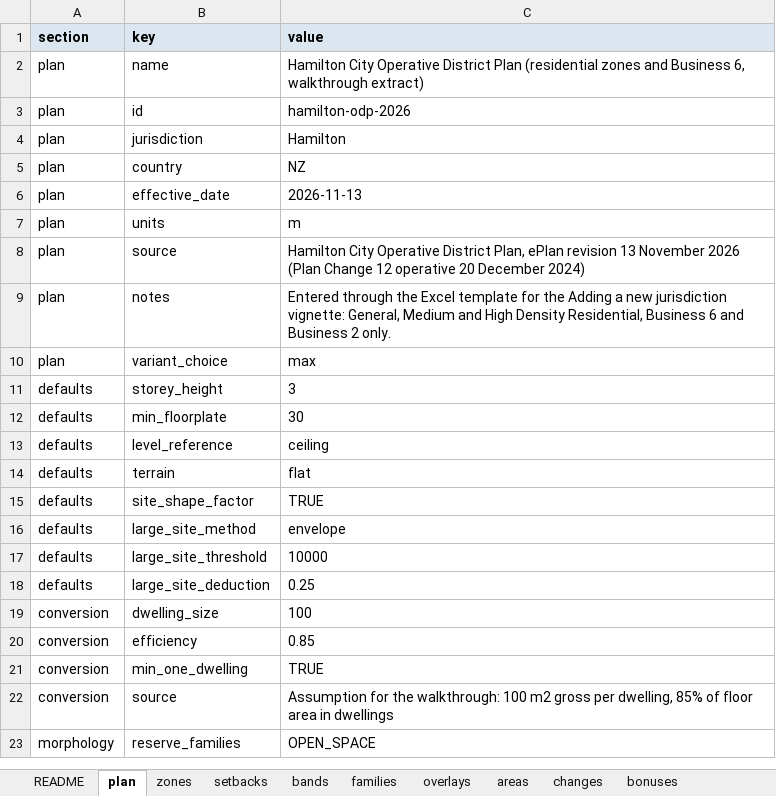
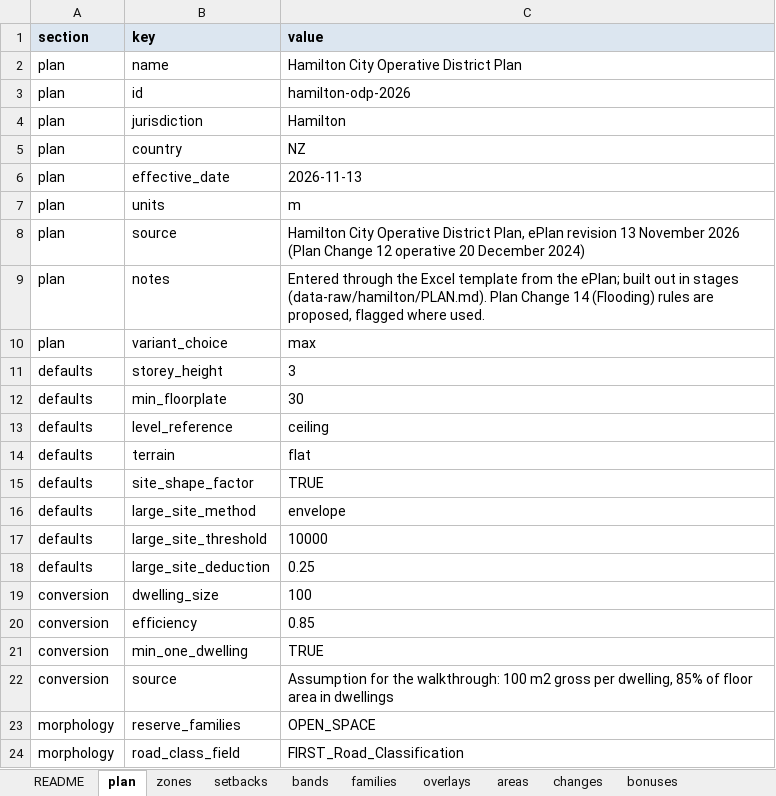
Before and after one commit to faceteconomics/plancap, an Excel workbook: inst/extdata/hamilton_rulebook.xlsx, sheet plan, drawn as a sheet; values as stored, in another font and other column widths than the file's, no borders; the diff names each change by its address in the sheet, - before the commit and + after, or states it on an @@ line.

```diff
--- a/inst/extdata/hamilton_rulebook.xlsx (sheet plan)
+++ b/inst/extdata/hamilton_rulebook.xlsx (sheet plan)
-C2 (value): …District Plan (residential zones and Business 6, walkthrough extract)
+C2 (value): …District Plan
-C9 (value): …Excel template for the Adding a new jurisdiction vignette: General, Medium and High Density Residential, Business 6 and Business 2 only.
+C9 (value): …Excel template from the ePlan; built out in stages (data-raw/hamilton/PLAN.md). Plan Change 14 (Flooding) rules are proposed, flagged where used.
+row 24: morphology | road_class_field | FIRST_Road_Classification
```
Also changed, not shown: sheet setbacks, sheet unmodelled, sheet zones, sheet overlays, sheet changes, sheet areas, 1 more sheet, 12 other files.
